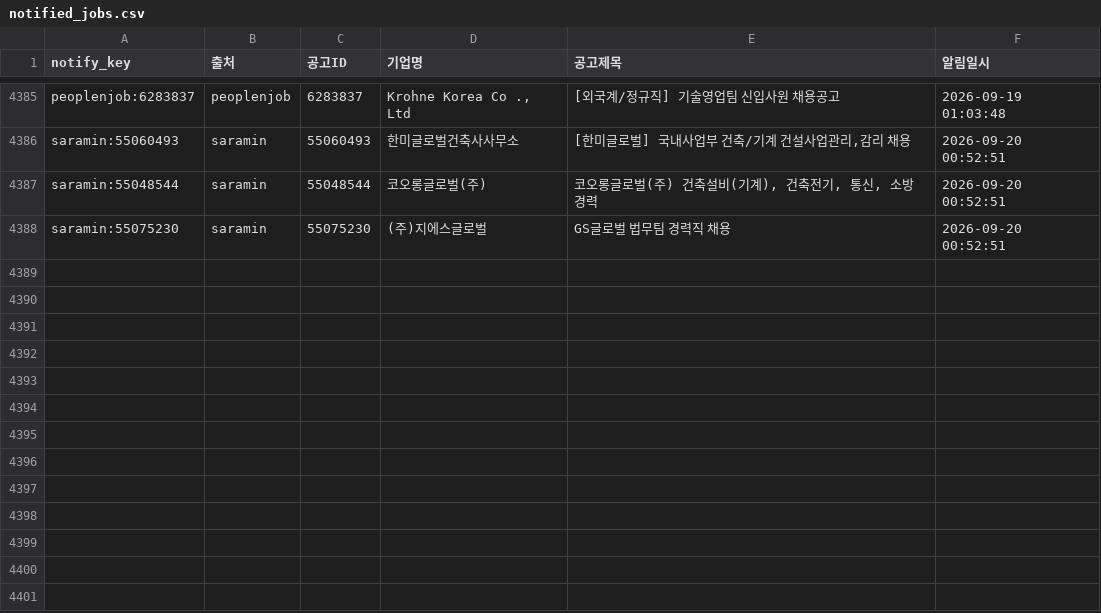
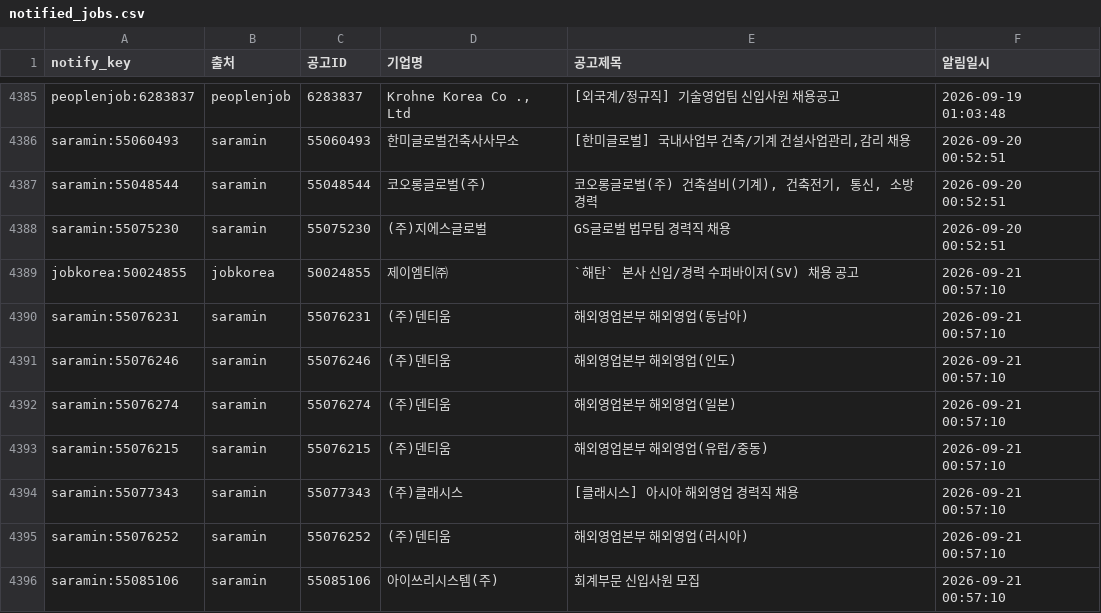
Before and after one commit to djgeum/RunETF, a CSV file: .github/job.bot/notified_jobs.csv, drawn as a sheet; only a part is shown, gaps mark what is left out; the diff names each change by its address in the sheet, - before the commit and + after, or states it on an @@ line.

```diff
--- a/.github/job.bot/notified_jobs.csv
+++ b/.github/job.bot/notified_jobs.csv
+row 4389: jobkorea:50024855 | jobkorea | 50024855 | 제이엠티㈜ | `해탄` 본사 신입/경력 수퍼바이저(SV) 채용 공고 | 2026-09-21 00:57:10
+row 4390: saramin:55076231 | saramin | 55076231 | (주)덴티움 | 해외영업본부 해외영업(동남아) | 2026-09-21 00:57:10
+row 4391: saramin:55076246 | saramin | 55076246 | (주)덴티움 | 해외영업본부 해외영업(인도) | 2026-09-21 00:57:10
+row 4392: saramin:55076274 | saramin | 55076274 | (주)덴티움 | 해외영업본부 해외영업(일본) | 2026-09-21 00:57:10
+row 4393: saramin:55076215 | saramin | 55076215 | (주)덴티움 | 해외영업본부 해외영업(유럽/중동) | 2026-09-21 00:57:10
+row 4394: saramin:55077343 | saramin | 55077343 | (주)클래시스 | [클래시스] 아시아 해외영업 경력직 채용 | 2026-09-21 00:57:10
+row 4395: saramin:55076252 | saramin | 55076252 | (주)덴티움 | 해외영업본부 해외영업(러시아) | 2026-09-21 00:57:10
+row 4396: saramin:55085106 | saramin | 55085106 | 아이쓰리시스템(주) | 회계부문 신입사원 모집 | 2026-09-21 00:57:10
```
Also changed, not shown: .github/job.bot/jobkorea_list.csv, .github/job.bot/jobkorea_main.csv, 5 other files.
